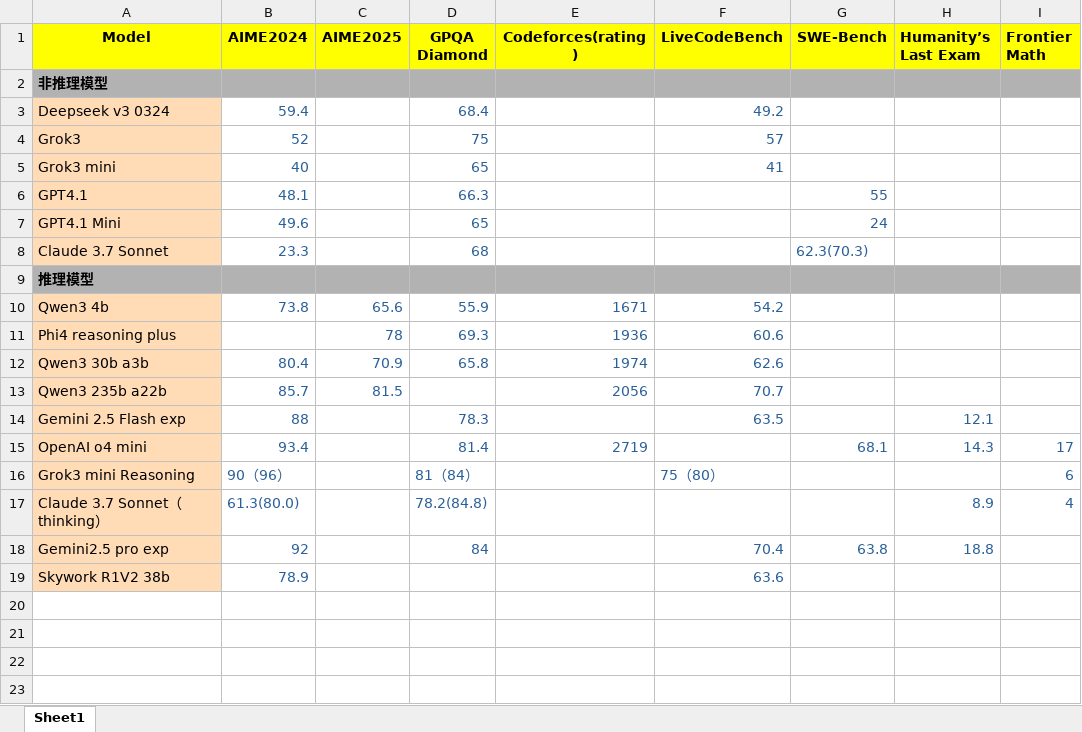
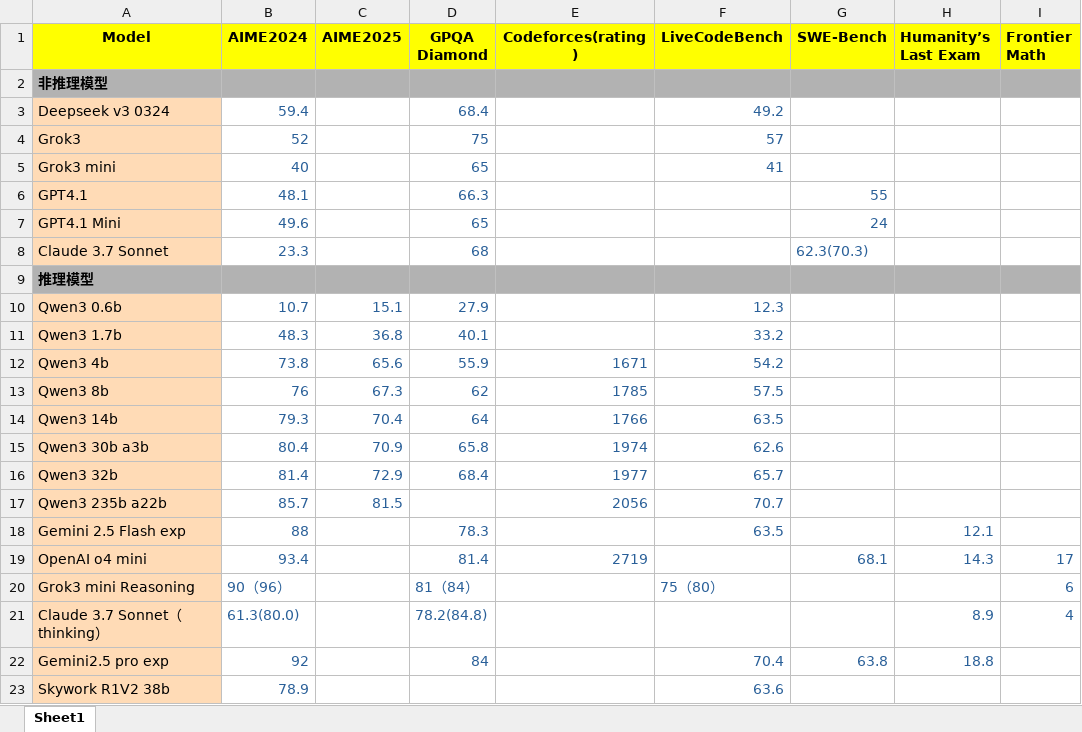
Before and after one commit to Willian7004/new-blog, an Excel workbook: files/xlsx/旗舰模型和推理模型.xlsx, sheet Sheet1, drawn as a sheet; values as stored, in another font and other column widths than the file's, no borders; removed rows and columns are numbered as before the commit, all else as after; the diff names each change by its address in the sheet, - before the commit and + after, or states it on an @@ line.

```diff
--- a/files/xlsx/旗舰模型和推理模型.xlsx (sheet Sheet1)
+++ b/files/xlsx/旗舰模型和推理模型.xlsx (sheet Sheet1)
+row 10: Qwen3 0.6b | 10.7 | 15.1 | 27.9 |  | 12.3
+row 11: Qwen3 1.7b | 48.3 | 36.8 | 40.1 |  | 33.2
-row 11: Phi4 reasoning plus |  | 78 | 69.3 | 1936 | 60.6
+row 13: Qwen3 8b | 76 | 67.3 | 62 | 1785 | 57.5
+row 14: Qwen3 14b | 79.3 | 70.4 | 64 | 1766 | 63.5
+row 16: Qwen3 32b | 81.4 | 72.9 | 68.4 | 1977 | 65.7
```
Also changed, not shown: 2 other files.
